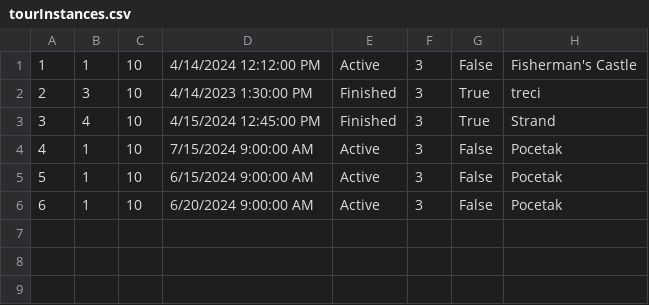
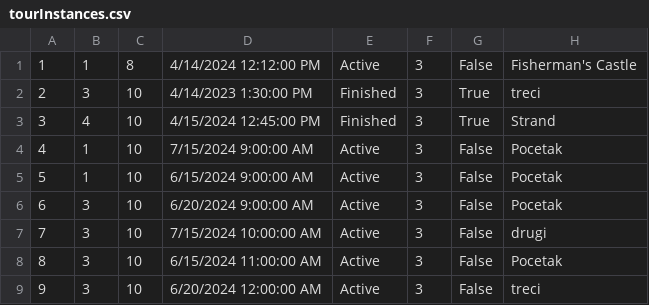
Before and after one commit to ratkovac/Booking-App, a CSV file: Resources/Data/tourInstances.csv, drawn as a sheet.

```diff
--- a/Resources/Data/tourInstances.csv
+++ b/Resources/Data/tourInstances.csv
@@ -1,2 +1,2 @@
-1|1|10|4/14/2024 12:12:00 PM|Active|3|False|Fisherman's Castle
+1|1|8|4/14/2024 12:12:00 PM|Active|3|False|Fisherman's Castle
 2|3|10|4/14/2023 1:30:00 PM|Finished|3|True|treci
@@ -5,2 +5,5 @@
 5|1|10|6/15/2024 9:00:00 AM|Active|3|False|Pocetak
-6|1|10|6/20/2024 9:00:00 AM|Active|3|False|Pocetak
+6|3|10|6/20/2024 9:00:00 AM|Active|3|False|Pocetak
+7|3|10|7/15/2024 10:00:00 AM|Active|3|False|drugi
+8|3|10|6/15/2024 11:00:00 AM|Active|3|False|Pocetak
+9|3|10|6/20/2024 12:00:00 AM|Active|3|False|treci
```
Also changed, not shown: Resources/Data/images.csv, Resources/Data/tourGuests.csv, 34 other files.
